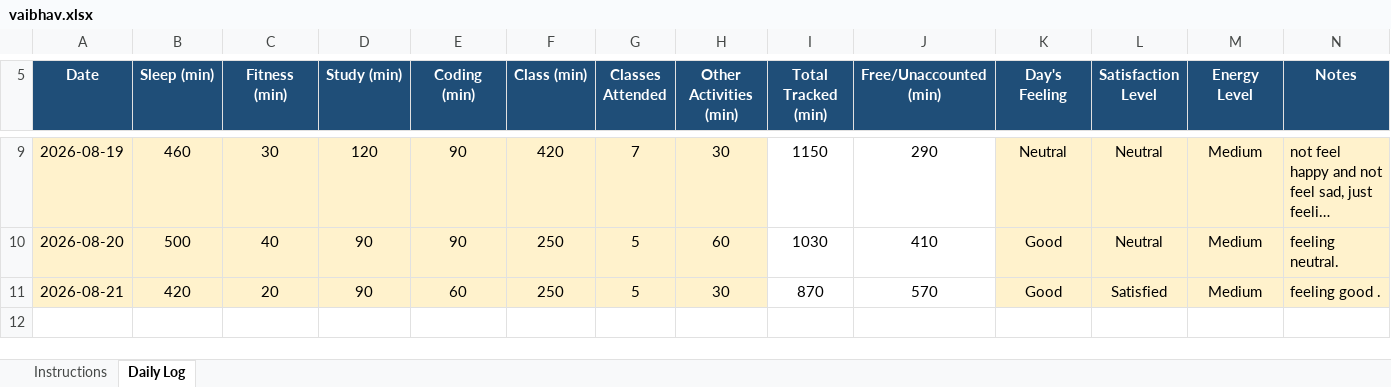
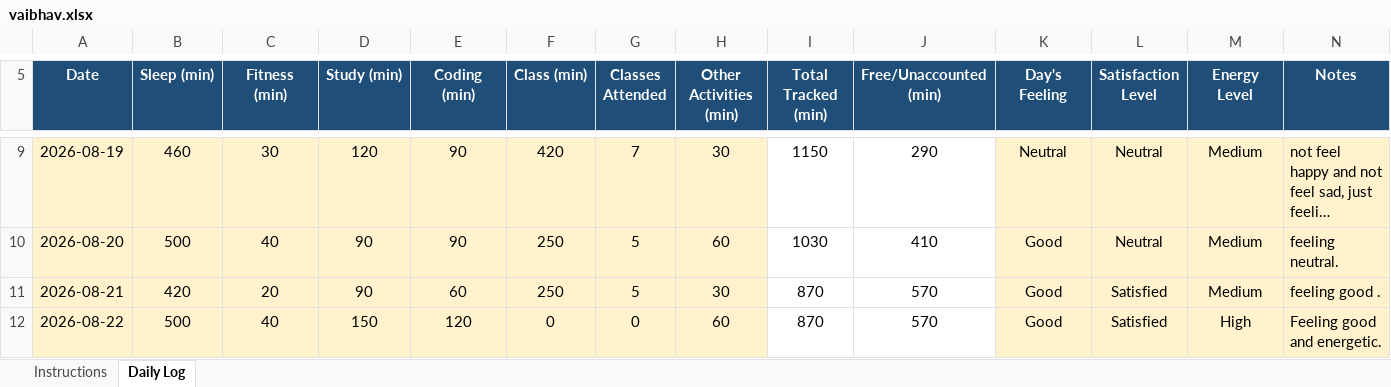
Before and after one commit to thevaibhavdwivedi/CAP776-12600738, an Excel workbook: vaibhav.xlsx, sheet Daily Log, drawn as a sheet; only a part is shown, gaps mark what is left out; long unchanged cells end in …; values as stored, in another font and other column widths than the file's, no borders; conditional formats not drawn; the diff names each change by its address in the sheet, - before the commit and + after, or states it on an @@ line.

Commit message:
Add files via upload

```diff
--- a/vaibhav.xlsx (sheet Daily Log)
+++ b/vaibhav.xlsx (sheet Daily Log)
+row 12: 2026-08-22 | 500 | 40 | 150 | 120 | 0 | 0 | 60 | 870 | 570 | Good | Satisfied | High | Feeling good and energetic.
```
